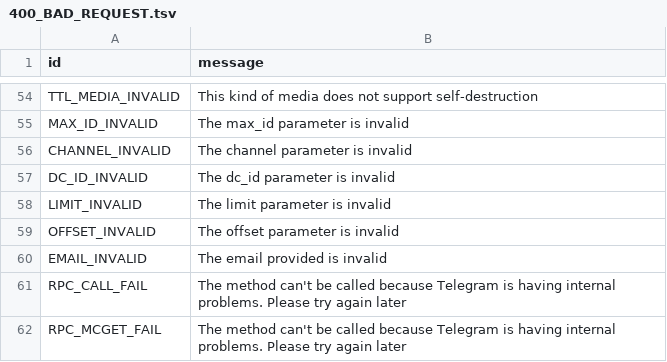
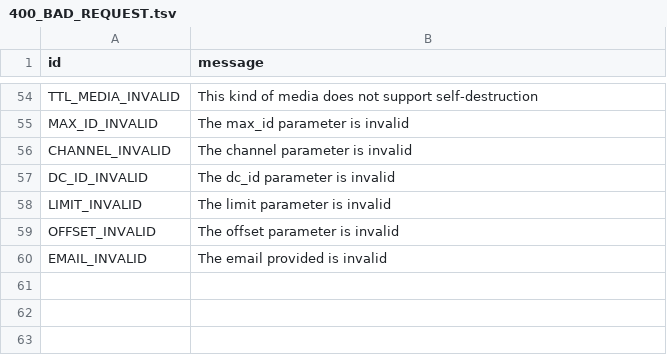
Before and after one commit to tothetop430/pyrogram, a TSV file: compiler/error/source/400_BAD_REQUEST.tsv, drawn as a sheet; only a part is shown, gaps mark what is left out; the diff names each change by its address in the sheet, - before the commit and + after, or states it on an @@ line.

Commit message:
Move some errors to their right place

```diff
--- a/compiler/error/source/400_BAD_REQUEST.tsv
+++ b/compiler/error/source/400_BAD_REQUEST.tsv
-row 61: RPC_CALL_FAIL | The method can't be called because Telegram is having internal problems. Please try again later
-row 62: RPC_MCGET_FAIL | The method can't be called because Telegram is having internal problems. Please try again later
```
Also changed, not shown: 1 other file.
